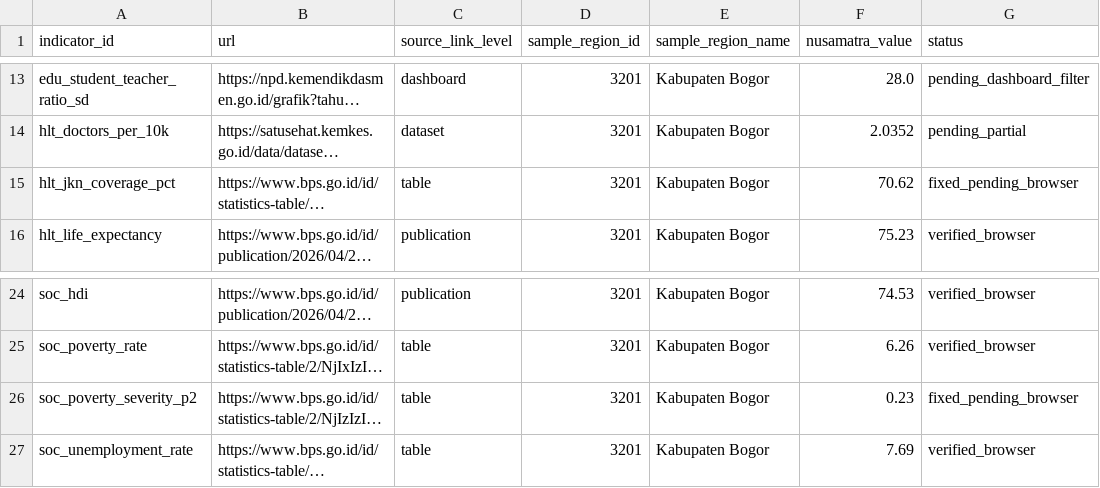
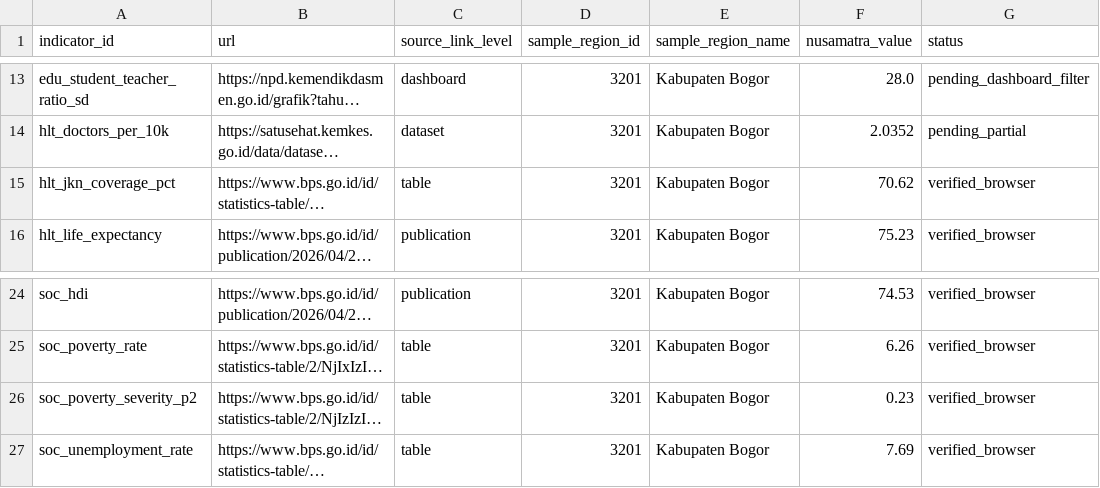
Before and after one commit to masean24/NusaMatra-DataHub, a CSV file: docs/audit/BROWSER_VERIFICATION.csv, drawn as a sheet; only a part is shown, gaps mark what is left out; long unchanged cells end in …; the diff names each change by its address in the sheet, - before the commit and + after, or states it on an @@ line.

```diff
--- a/docs/audit/BROWSER_VERIFICATION.csv
+++ b/docs/audit/BROWSER_VERIFICATION.csv
-G15 (status): fixed_pending_browser
+G15 (status): verified_browser
-G26 (status): fixed_pending_browser
+G26 (status): verified_browser
```
Also changed, not shown: data/source_links.csv, docs/audit/SOURCE_LINK_AUDIT.csv, 2 other files.
